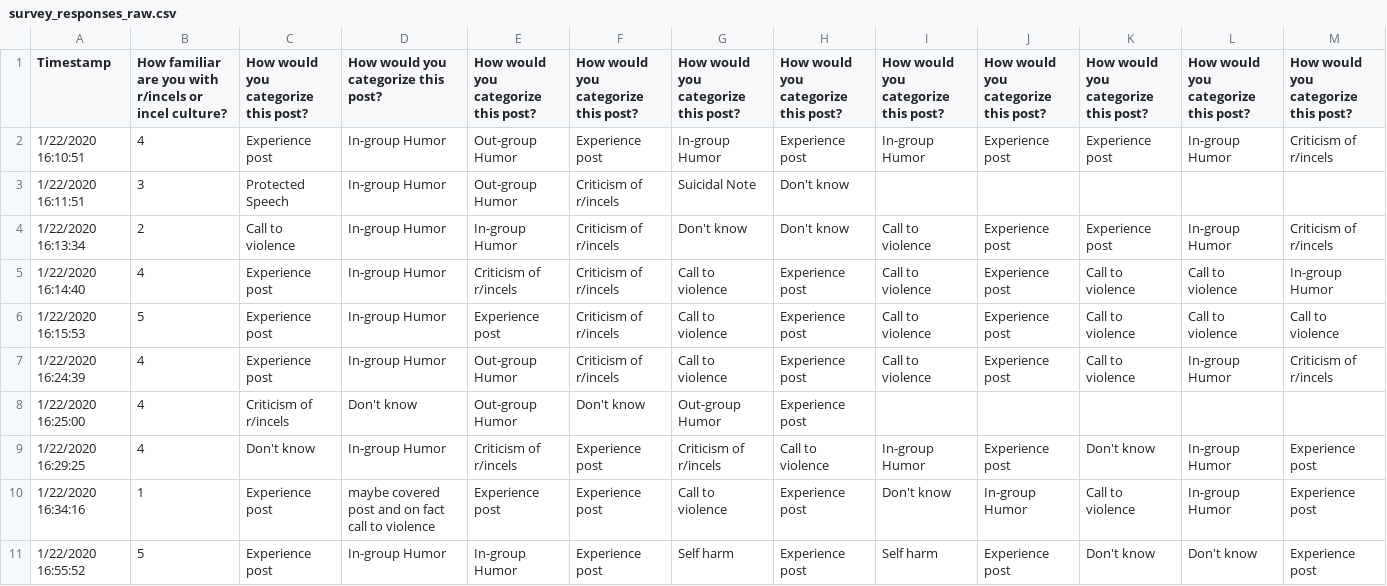
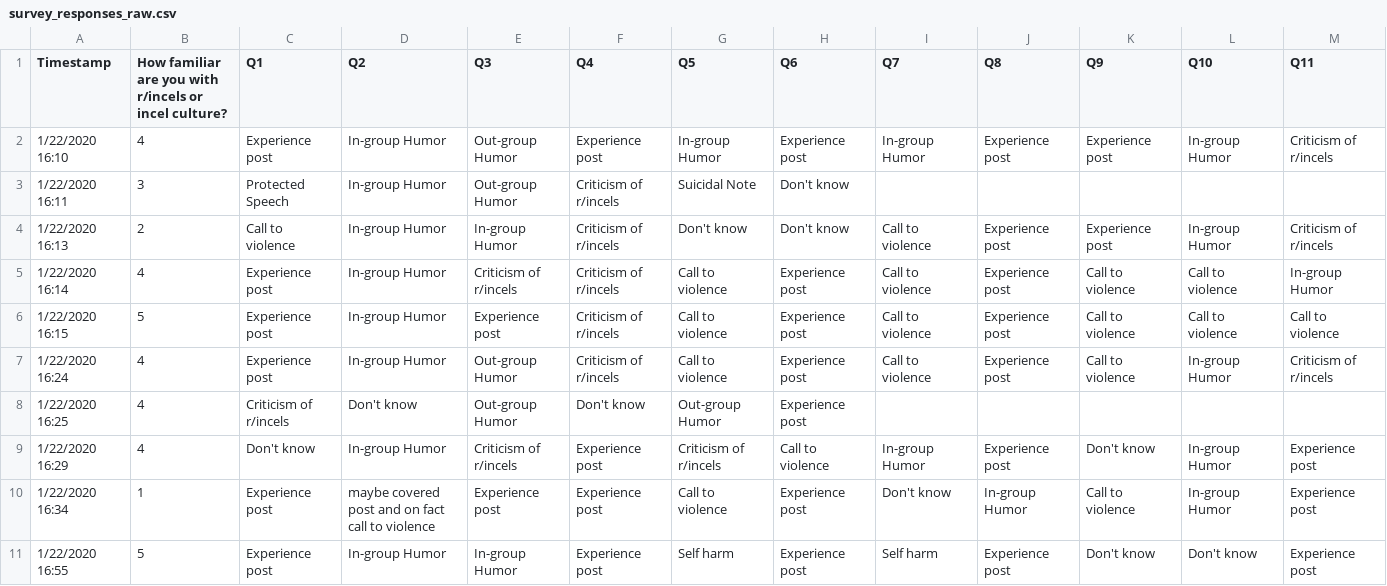
Before and after one commit to adarshmathew/Content-Analysis-2020, a CSV file: week-2/survey_responses_raw.csv, drawn as a sheet.

```diff
--- a/week-2/survey_responses_raw.csv
+++ b/week-2/survey_responses_raw.csv
@@ -1,11 +1,11 @@
-Timestamp,How familiar are you with r/incels or incel culture?,How would you categorize this post?,How would you categorize this post?,How would you categorize this post?,How would you categorize this post?,How would you categorize this post?,How would you categorize this post?,How would you categorize this post?,How would you categorize this post?,How would you categorize this post?,How would you categorize this post?,How would you categorize this post?
-1/22/2020 16:10:51,4,Experience post,In-group Humor,Out-group Humor,Experience post,In-group Humor,Experience post,In-group Humor,Experience post,Experience post,In-group Humor,Criticism of r/incels
-1/22/2020 16:11:51,3,Protected Speech,In-group Humor,Out-group Humor,Criticism of r/incels,Suicidal Note,Don't know,,,,,
-1/22/2020 16:13:34,2,Call to violence,In-group Humor,In-group Humor,Criticism of r/incels,Don't know,Don't know,Call to violence,Experience post,Experience post,In-group Humor,Criticism of r/incels
-1/22/2020 16:14:40,4,Experience post,In-group Humor,Criticism of r/incels,Criticism of r/incels,Call to violence,Experience post,Call to violence,Experience post,Call to violence,Call to violence,In-group Humor
-1/22/2020 16:15:53,5,Experience post,In-group Humor,Experience post,Criticism of r/incels,Call to violence,Experience post,Call to violence,Experience post,Call to violence,Call to violence,Call to violence
-1/22/2020 16:24:39,4,Experience post,In-group Humor,Out-group Humor,Criticism of r/incels,Call to violence,Experience post,Call to violence,Experience post,Call to violence,In-group Humor,Criticism of r/incels
-1/22/2020 16:25:00,4,Criticism of r/incels,Don't know,Out-group Humor,Don't know,Out-group Humor,Experience post,,,,,
-1/22/2020 16:29:25,4,Don't know,In-group Humor,Criticism of r/incels,Experience post,Criticism of r/incels,Call to violence,In-group Humor,Experience post,Don't know,In-group Humor,Experience post
-1/22/2020 16:34:16,1,Experience post,maybe covered post and on fact call to violence ,Experience post,Experience post,Call to violence,Experience post,Don't know,In-group Humor,Call to violence,In-group Humor,Experience post
-1/22/2020 16:55:52,5,Experience post,In-group Humor,In-group Humor,Experience post,Self harm ,Experience post,Self harm,Experience post,Don't know,Don't know,Experience post
+Timestamp,How familiar are you with r/incels or incel culture?,Q1,Q2,Q3,Q4,Q5,Q6,Q7,Q8,Q9,Q10,Q11
+1/22/2020 16:10,4,Experience post,In-group Humor,Out-group Humor,Experience post,In-group Humor,Experience post,In-group Humor,Experience post,Experience post,In-group Humor,Criticism of r/incels
+1/22/2020 16:11,3,Protected Speech,In-group Humor,Out-group Humor,Criticism of r/incels,Suicidal Note,Don't know,,,,,
+1/22/2020 16:13,2,Call to violence,In-group Humor,In-group Humor,Criticism of r/incels,Don't know,Don't know,Call to violence,Experience post,Experience post,In-group Humor,Criticism of r/incels
+1/22/2020 16:14,4,Experience post,In-group Humor,Criticism of r/incels,Criticism of r/incels,Call to violence,Experience post,Call to violence,Experience post,Call to violence,Call to violence,In-group Humor
+1/22/2020 16:15,5,Experience post,In-group Humor,Experience post,Criticism of r/incels,Call to violence,Experience post,Call to violence,Experience post,Call to violence,Call to violence,Call to violence
+1/22/2020 16:24,4,Experience post,In-group Humor,Out-group Humor,Criticism of r/incels,Call to violence,Experience post,Call to violence,Experience post,Call to violence,In-group Humor,Criticism of r/incels
+1/22/2020 16:25,4,Criticism of r/incels,Don't know,Out-group Humor,Don't know,Out-group Humor,Experience post,,,,,
+1/22/2020 16:29,4,Don't know,In-group Humor,Criticism of r/incels,Experience post,Criticism of r/incels,Call to violence,In-group Humor,Experience post,Don't know,In-group Humor,Experience post
+1/22/2020 16:34,1,Experience post,maybe covered post and on fact call to violence ,Experience post,Experience post,Call to violence,Experience post,Don't know,In-group Humor,Call to violence,In-group Humor,Experience post
+1/22/2020 16:55,5,Experience post,In-group Humor,In-group Humor,Experience post,Self harm ,Experience post,Self harm,Experience post,Don't know,Don't know,Experience post
```
Also changed, not shown: 1 other file.
